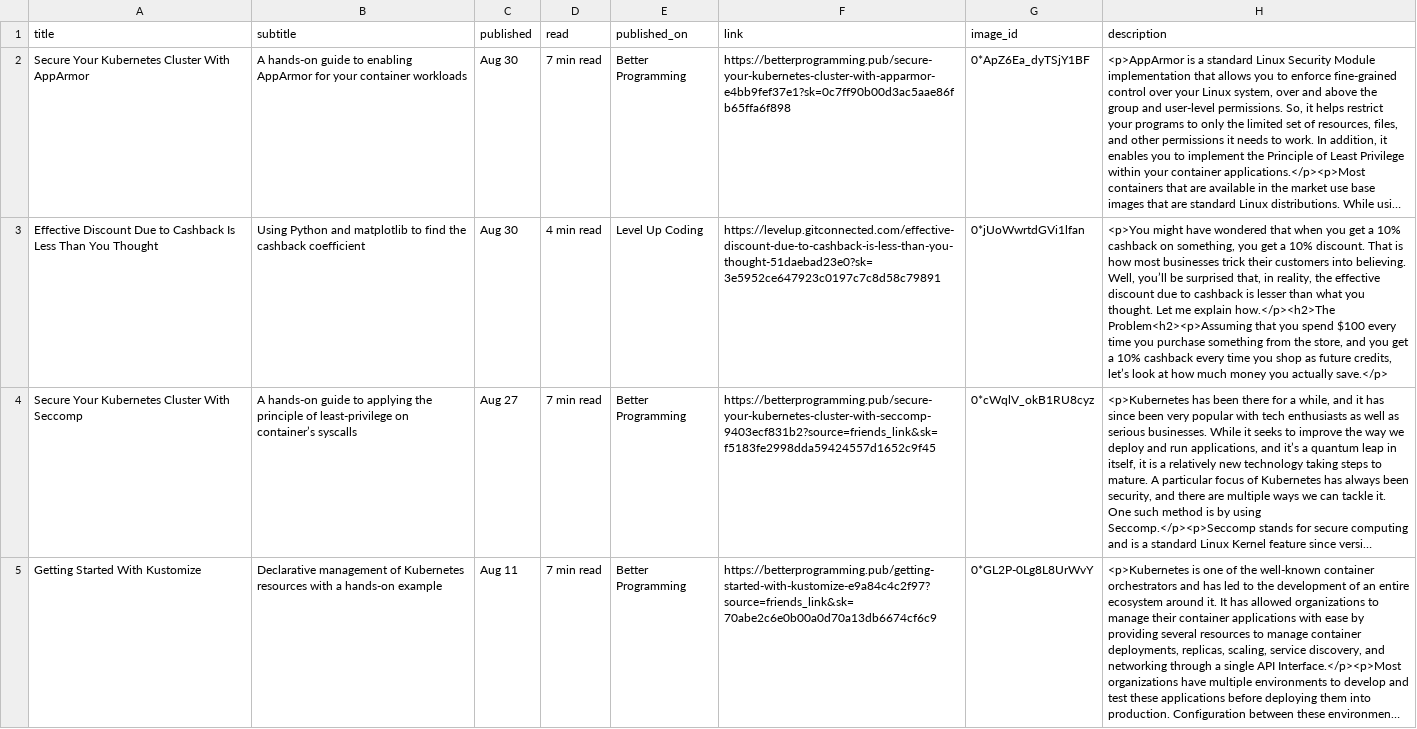
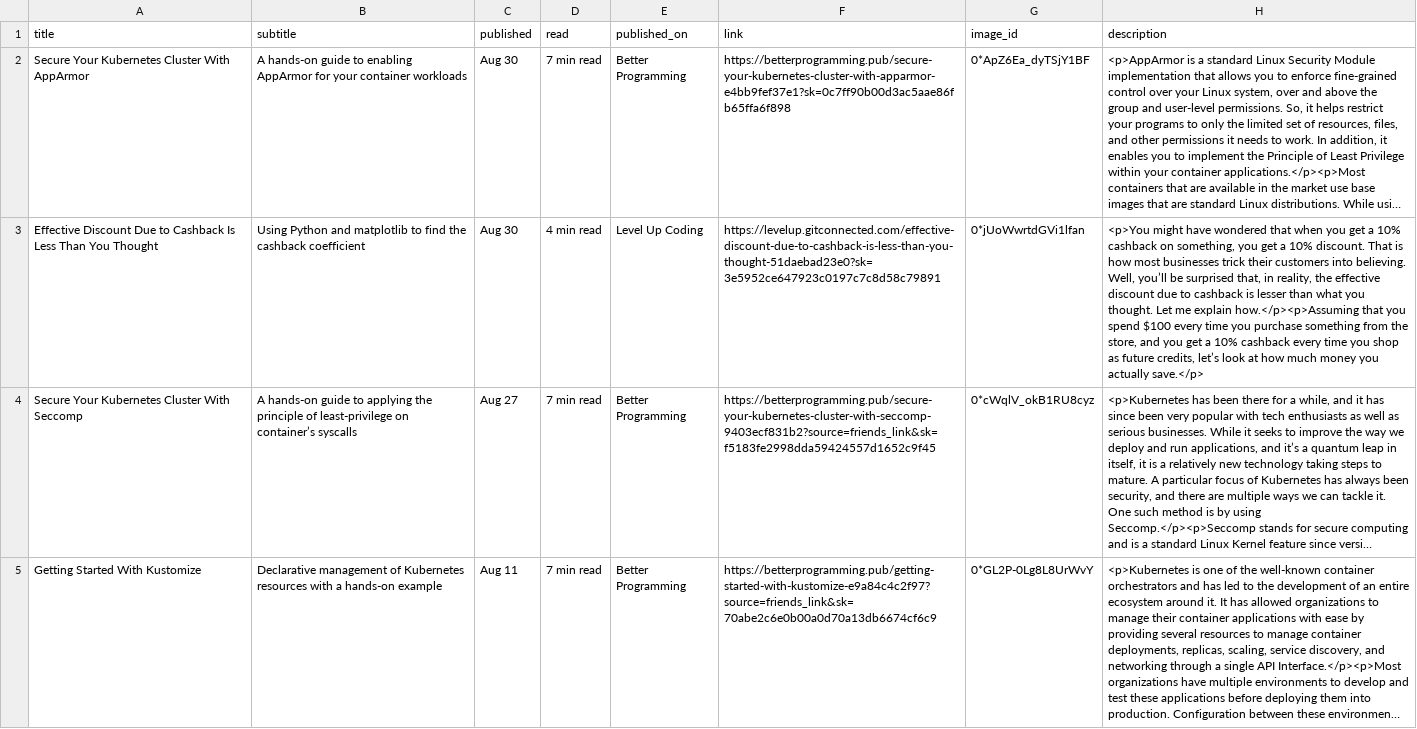
Before and after one commit to bharatmicrosystems/gauravdevops.com, a CSV file: assets/js/medium.csv, drawn as a sheet; only a part is shown; long unchanged cells end in …; the diff names each change by its address in the sheet, - before the commit and + after, or states it on an @@ line.

Commit message:
Update medium.csv

```diff
--- a/assets/js/medium.csv
+++ b/assets/js/medium.csv
-H3 (description): …me explain how.</p><h2>The Problem<h2><p>Assuming that you…
+H3 (description): …me explain how.</p><p>Assuming that you…
```
